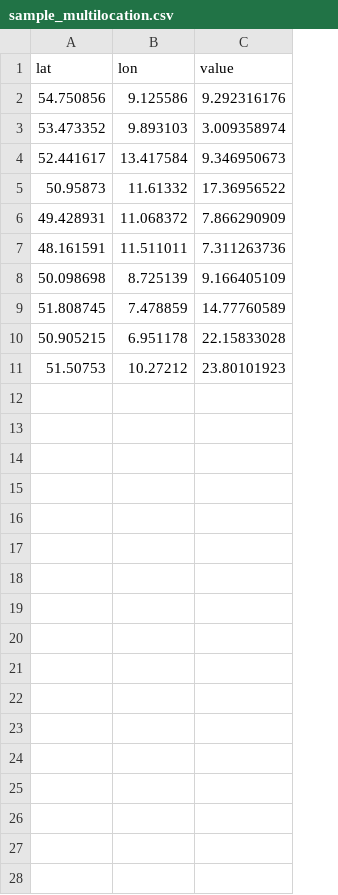
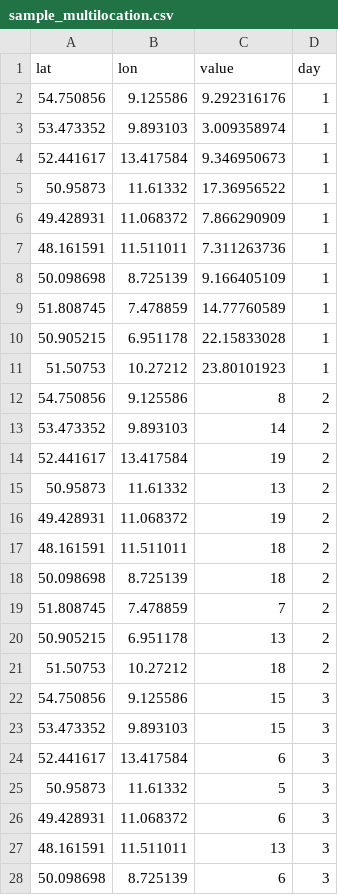
Before and after one commit to oer4sdi/OER-spatial-data-streaming, a CSV file: data/sample_multilocation.csv, drawn as a sheet; only a part is shown; the diff covers the shown part only; the diff names each change by its address in the sheet, - before the commit and + after, or states it on an @@ line.

```diff
--- a/data/sample_multilocation.csv
+++ b/data/sample_multilocation.csv
+column D (day), rows 2-11: all 1
+row 12: 54.750856 | 9.125586 | 8 | 2
+row 13: 53.473352 | 9.893103 | 14 | 2
+row 14: 52.441617 | 13.417584 | 19 | 2
+row 15: 50.95873 | 11.61332 | 13 | 2
+row 16: 49.428931 | 11.068372 | 19 | 2
+row 17: 48.161591 | 11.511011 | 18 | 2
+row 18: 50.098698 | 8.725139 | 18 | 2
+row 19: 51.808745 | 7.478859 | 7 | 2
+row 20: 50.905215 | 6.951178 | 13 | 2
+row 21: 51.50753 | 10.27212 | 18 | 2
+row 22: 54.750856 | 9.125586 | 15 | 3
+row 23: 53.473352 | 9.893103 | 15 | 3
+row 24: 52.441617 | 13.417584 | 6 | 3
+row 25: 50.95873 | 11.61332 | 5 | 3
+row 26: 49.428931 | 11.068372 | 6 | 3
+row 27: 48.161591 | 11.511011 | 13 | 3
+row 28: 50.098698 | 8.725139 | 6 | 3
```
Also changed, not shown: 3 added rows elsewhere in this file, 9 other files.
